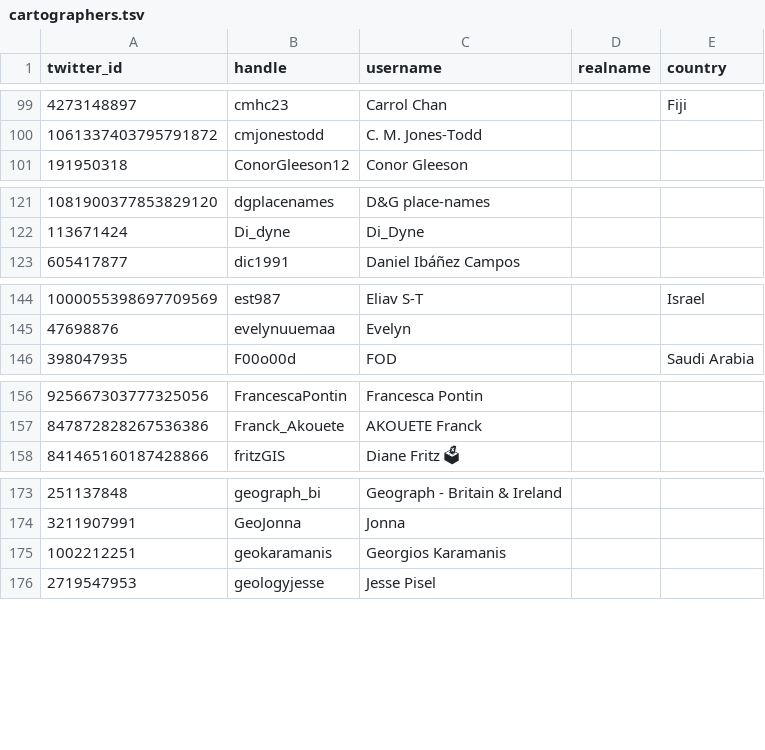
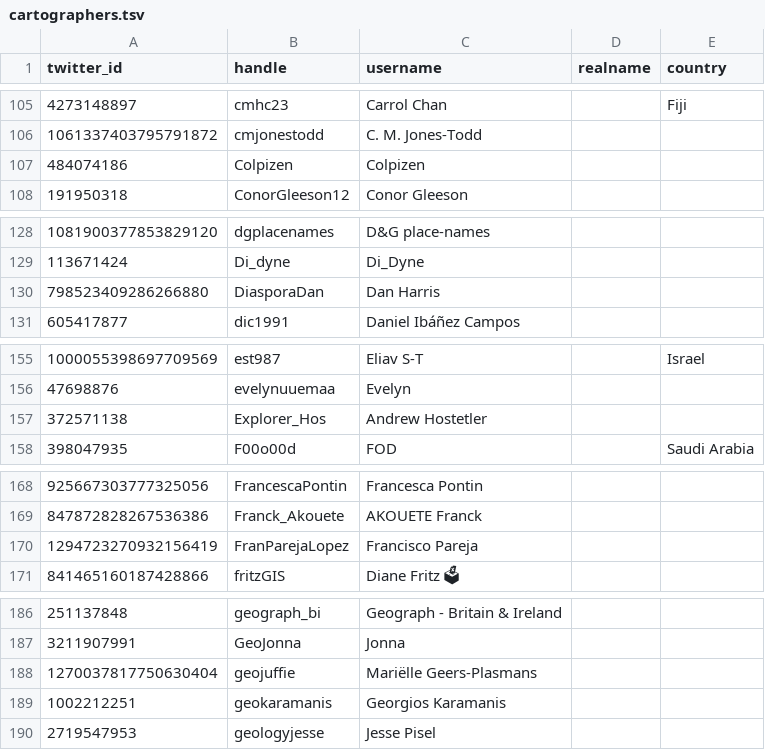
Before and after one commit to dakvid/30DayMapChallenge2020Metadata, a TSV file: maps/cartographers.tsv, drawn as a sheet; only a part is shown, gaps mark what is left out; the diff covers the shown part only; the diff names each change by its address in the sheet, - before the commit and + after, or states it on an @@ line.

```diff
--- a/maps/cartographers.tsv
+++ b/maps/cartographers.tsv
+row 107: 484074186 | Colpizen | Colpizen
+row 130: 798523409286266880 | DiasporaDan | Dan Harris
+row 157: 372571138 | Explorer_Hos | Andrew Hostetler
+row 170: 1294723270932156419 | FranParejaLopez | Francisco Pareja
+row 188: 1270037817750630404 | geojuffie | Mariëlle Geers-Plasmans
```
Also changed, not shown: 27 added rows elsewhere in this file, 2 other files.
